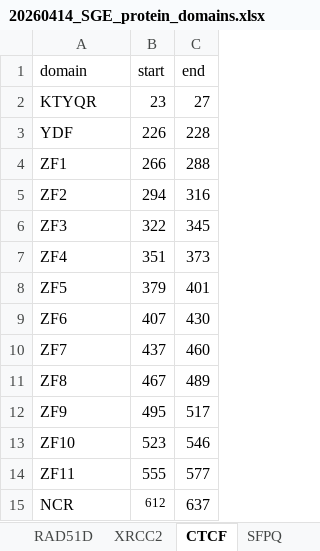
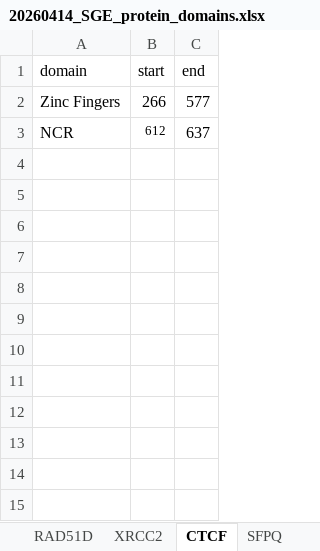
Before and after one commit to ivanw314/PillarProject_CAVA_Analysis, an Excel workbook: Data/sge_data_for_qc/gene_cartoon_data/20260414_SGE_protein_domains.xlsx, sheet CTCF, drawn as a sheet; values as stored, in another font and other column widths than the file's, no borders; removed rows and columns are numbered as before the commit, all else as after; the diff names each change by its address in the sheet, - before the commit and + after, or states it on an @@ line.

Commit message:
Update 20260414_SGE_protein_domains.xlsx
Updated domains for SFPQ and CTCF for plot drawing

```diff
--- a/Data/sge_data_for_qc/gene_cartoon_data/20260414_SGE_protein_domains.xlsx (sheet CTCF)
+++ b/Data/sge_data_for_qc/gene_cartoon_data/20260414_SGE_protein_domains.xlsx (sheet CTCF)
-row 2: KTYQR | 23 | 27
-row 3: YDF | 226 | 228
-row 4: ZF1 | 266 | 288
-row 5: ZF2 | 294 | 316
-row 6: ZF3 | 322 | 345
-row 7: ZF4 | 351 | 373
-row 8: ZF5 | 379 | 401
-row 9: ZF6 | 407 | 430
-row 10: ZF7 | 437 | 460
-row 11: ZF8 | 467 | 489
-row 12: ZF9 | 495 | 517
-row 13: ZF10 | 523 | 546
-row 14: ZF11 | 555 | 577
+row 2: Zinc Fingers | 266 | 577
```
Also changed, not shown: sheet SFPQ.
